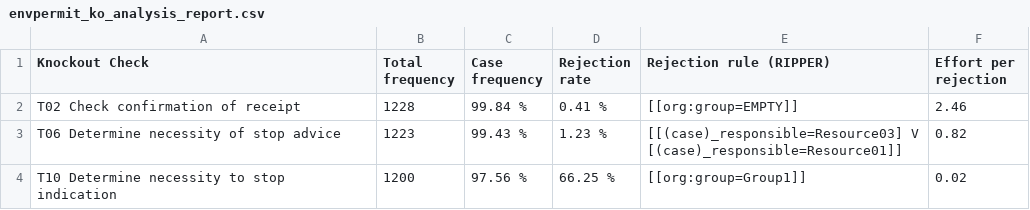
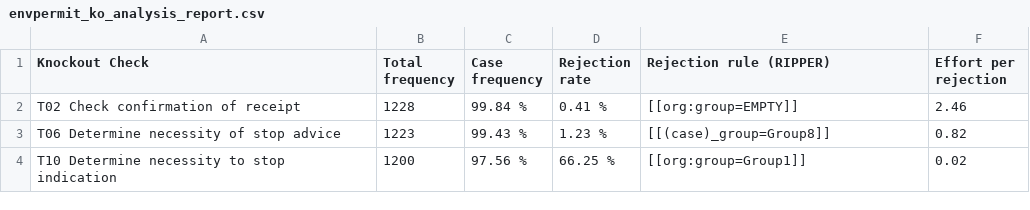
Before and after one commit to AutomatedProcessImprovement/knockouts-optimization, a CSV file: data/outputs/envpermit_ko_analysis_report.csv, drawn as a sheet.

Commit message:
add bpi2017 experiment; perform confidence threshold filter before generating report

```diff
--- a/data/outputs/envpermit_ko_analysis_report.csv
+++ b/data/outputs/envpermit_ko_analysis_report.csv
@@ -2,4 +2,3 @@ Knockout Check,Total frequency,Case frequency,Rejection rate,Rejection rule (RIP
 T02 Check confirmation of receipt,1228,99.84 %,0.41 %,[[org:group=EMPTY]],2.46
-T06 Determine necessity of stop advice,1223,99.43 %,1.23 %,"[[(case)_responsible=Resource03] V
-[(case)_responsible=Resource01]]",0.82
+T06 Determine necessity of stop advice,1223,99.43 %,1.23 %,[[(case)_group=Group8]],0.82
 T10 Determine necessity to stop indication,1200,97.56 %,66.25 %,[[org:group=Group1]],0.02
```
Also changed, not shown: data/outputs/synthetic_example_ko_analysis_report.csv, 14 other files.
